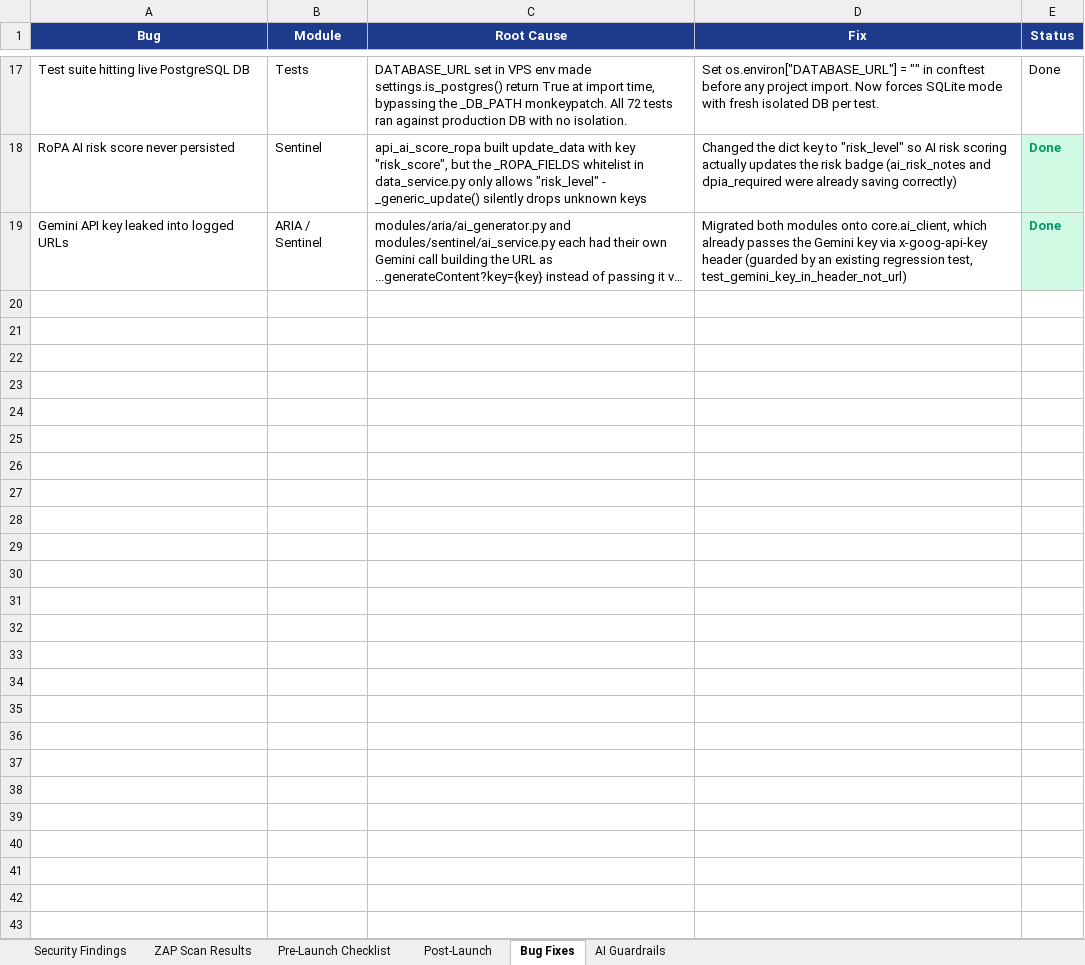
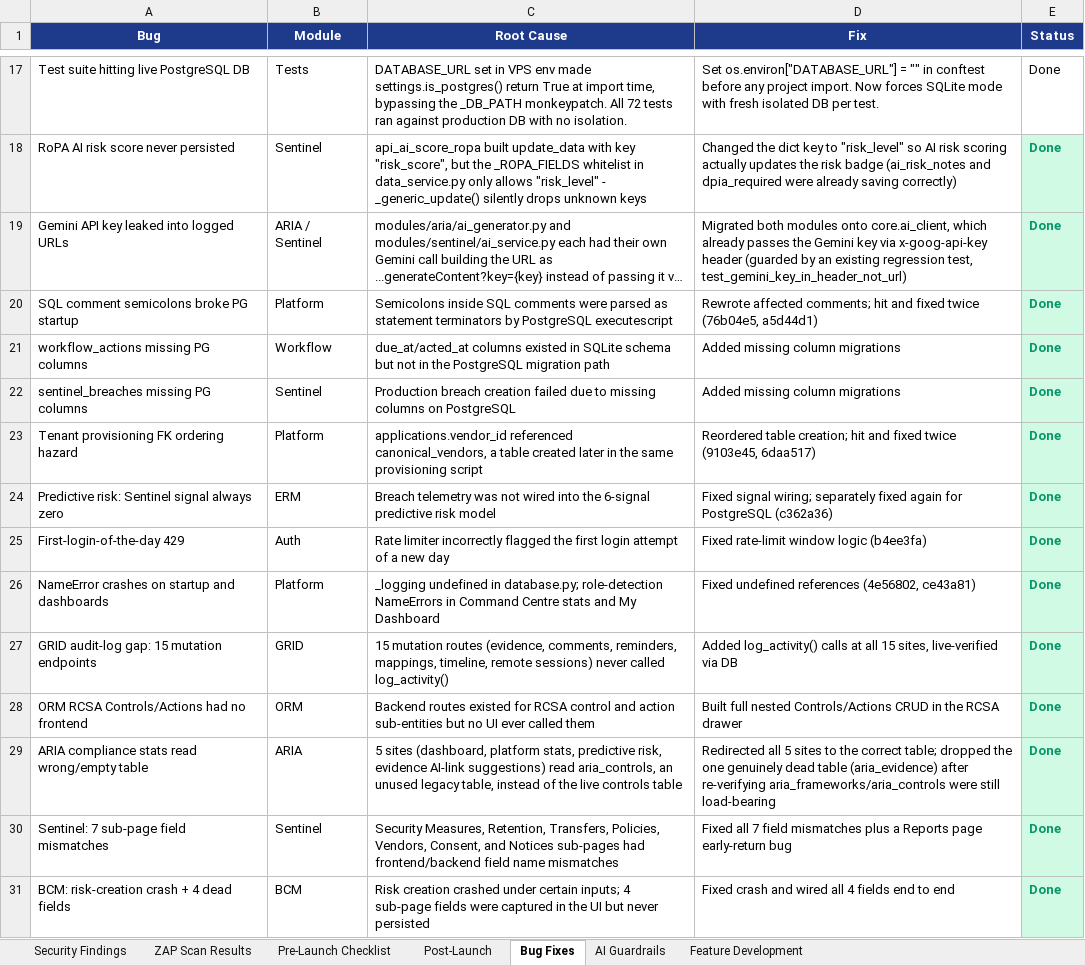
Before and after one commit to AliMoyo1/ThemisIQ, an Excel workbook: ThemisIQ_PreLaunch_Tracker.xlsx, sheet Bug Fixes, drawn as a sheet; only a part is shown, gaps mark what is left out; long unchanged cells end in …; values as stored, in another font and other column widths than the file's, no borders; the diff names each change by its address in the sheet, - before the commit and + after, or states it on an @@ line.

```diff
--- a/ThemisIQ_PreLaunch_Tracker.xlsx (sheet Bug Fixes)
+++ b/ThemisIQ_PreLaunch_Tracker.xlsx (sheet Bug Fixes)
+sheet tab: Feature Development
+row 20: SQL comment semicolons broke PG startup | Platform | Semicolons inside SQL comments were parsed as statement terminators by PostgreSQL executescript | Rewrote affected comments; hit and fixed twice (76b04e5, a5d44d1) | Done
+row 21: workflow_actions missing PG columns | Workflow | due_at/acted_at columns existed in SQLite schema but not in the PostgreSQL migration path | Added missing column migrations | Done
+row 22: sentinel_breaches missing PG columns | Sentinel | Production breach creation failed due to missing columns on PostgreSQL | Added missing column migrations | Done
+row 23: Tenant provisioning FK ordering hazard | Platform | applications.vendor_id referenced canonical_vendors, a table created later in the same provisioning script | Reordered table creation; hit and fixed twice (9103e45, 6daa517) | Done
+row 24: Predictive risk: Sentinel signal always zero | ERM | Breach telemetry was not wired into the 6-signal predictive risk model | Fixed signal wiring; separately fixed again for PostgreSQL (c362a36) | Done
+row 25: First-login-of-the-day 429 | Auth | Rate limiter incorrectly flagged the first login attempt of a new day | Fixed rate-limit window logic (b4ee3fa) | Done
+row 26: NameError crashes on startup and dashboards | Platform | _logging undefined in database.py; role-detection NameErrors in Command Centre stats and My Dashboard | Fixed undefined references (4e56802, ce43a81) | Done
+row 27: GRID audit-log gap: 15 mutation endpoints | GRID | 15 mutation routes (evidence, comments, reminders, mappings, timeline, remote sessions) never called log_activity() | Added log_activity() calls at all 15 sites, live-verified via DB | Done
+row 28: ORM RCSA Controls/Actions had no frontend | ORM | Backend routes existed for RCSA control and action sub-entities but no UI ever called them | Built full nested Controls/Actions CRUD in the RCSA drawer | Done
+row 29: ARIA compliance stats read wrong/empty table | ARIA | 5 sites (dashboard, platform stats, predictive risk, evidence AI-link suggestions) read aria_controls, an unused legacy table, instead of the live controls table | Redirected all 5 sites to the correct table; dropped the one genuinely dead table (aria_evidence) after re-verifying aria_frameworks/aria_controls were still load-bearing | Done
+row 30: Sentinel: 7 sub-page field mismatches | Sentinel | Security Measures, Retention, Transfers, Policies, Vendors, Consent, and Notices sub-pages had frontend/backend field name mismatches | Fixed all 7 field mismatches plus a Reports page early-return bug | Done
+row 31: BCM: risk-creation crash + 4 dead fields | BCM | Risk creation crashed under certain inputs; 4 sub-page fields were captured in the UI but never persisted | Fixed crash and wired all 4 fields end to end | Done
```
Also changed, not shown: sheet Security Findings, sheet Post-Launch, 1 other file.
